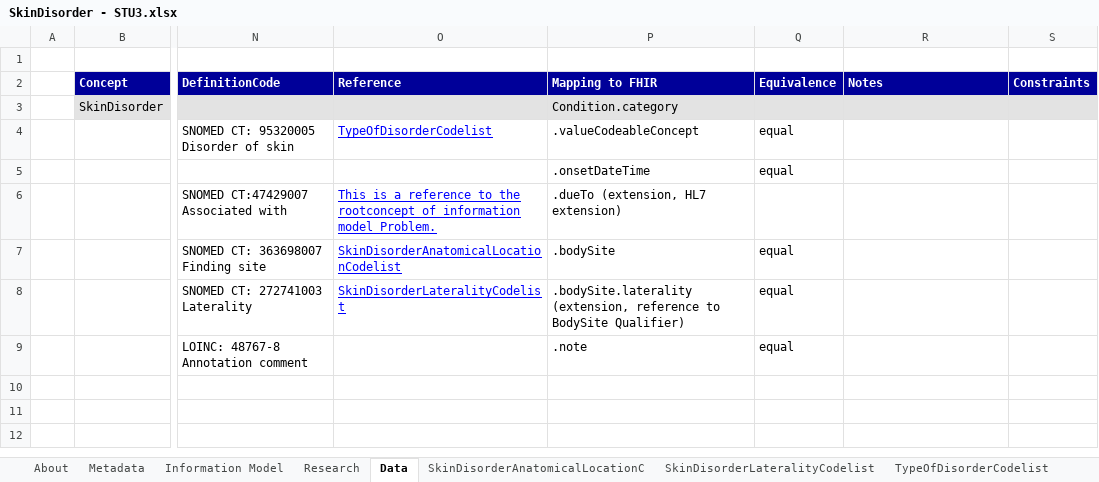
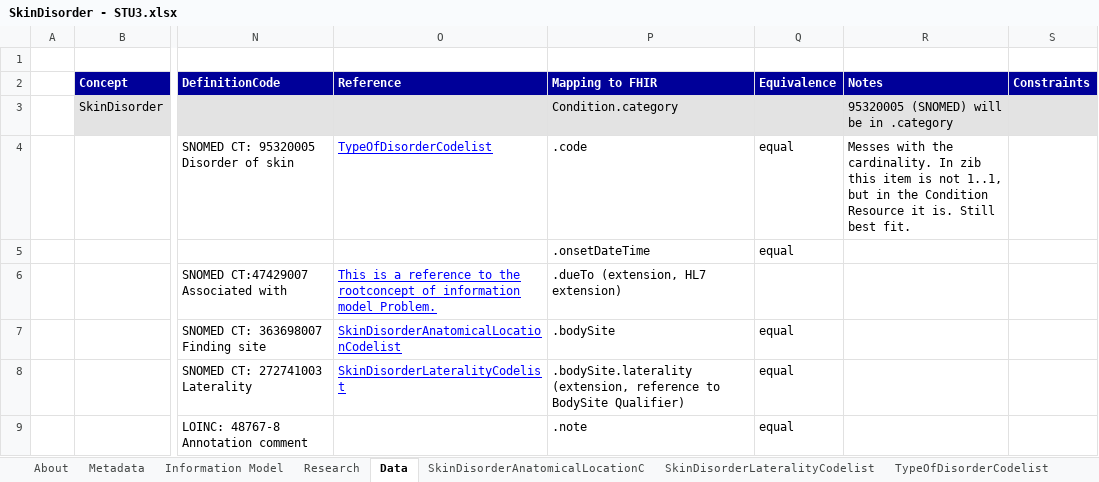
Before and after one commit to Nictiz/Nictiz-STU3-Zib2017, an Excel workbook: Mappings/SkinDisorder - STU3.xlsx, sheet Data, drawn as a sheet; only a part is shown, gaps mark what is left out; values as stored, in another font and other column widths than the file's, no borders; the diff names each change by its address in the sheet, - before the commit and + after, or states it on an @@ line.

Commit message:
wip: amended mapping and work on profile

```diff
--- a/Mappings/SkinDisorder - STU3.xlsx (sheet Data)
+++ b/Mappings/SkinDisorder - STU3.xlsx (sheet Data)
-R3 (Notes): (empty)
+R3 (Notes): 95320005 (SNOMED) will be in .category
-P4 (Mapping to FHIR): .valueCodeableConcept
+P4 (Mapping to FHIR): .code
-R4 (Notes): (empty)
+R4 (Notes): Messes with the cardinality. In zib this item is not 1..1, but in the Condition Resource it is. Still best fit.
```
Also changed, not shown: charts or pictures, 1 other file.
